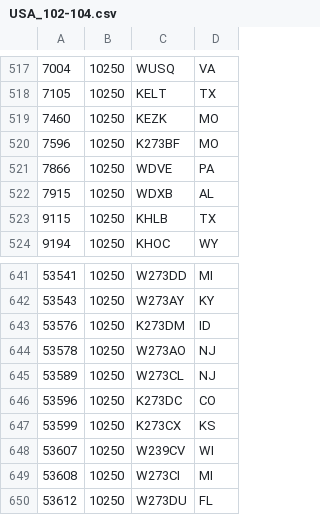
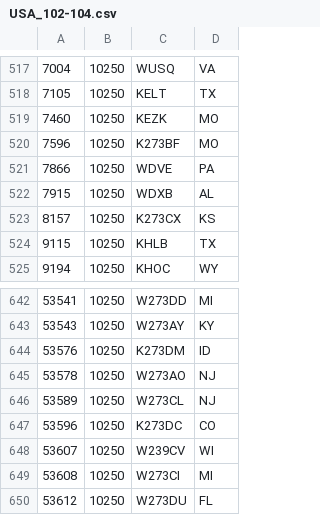
Before and after one commit to PE5PVB/TEF6686_ESP32, a CSV file: data/USA_102-104.csv, drawn as a sheet; only a part is shown, gaps mark what is left out.

Commit message:
Update USA_102-104.csv

```diff
--- a/data/USA_102-104.csv
+++ b/data/USA_102-104.csv
@@ -522,2 +522,3 @@
 7915;10250;WDXB;AL
+8157;10250;K273CX;KS
 9115;10250;KHLB;TX
@@ -646,3 +647,2 @@
 53596;10250;K273DC;CO
-53599;10250;K273CX;KS
 53607;10250;W239CV;WI
```
